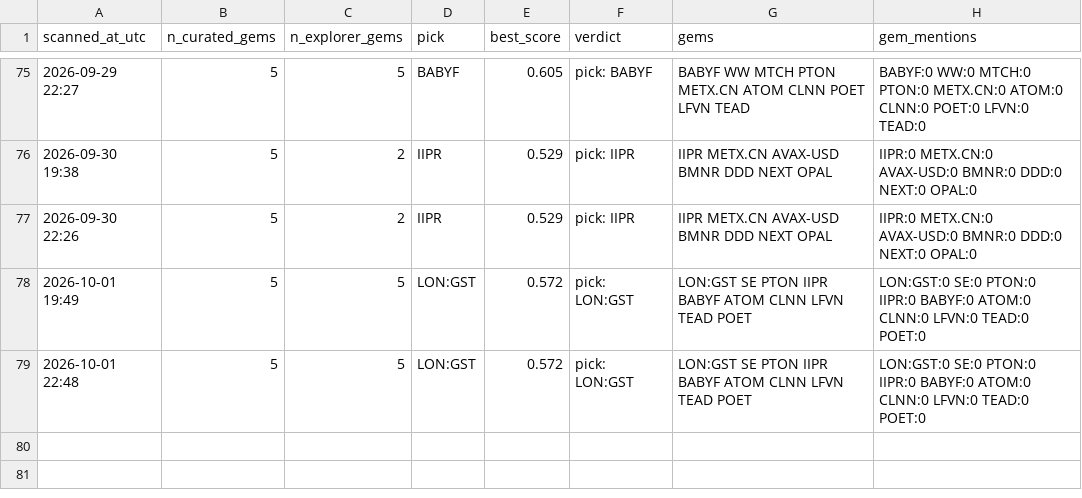
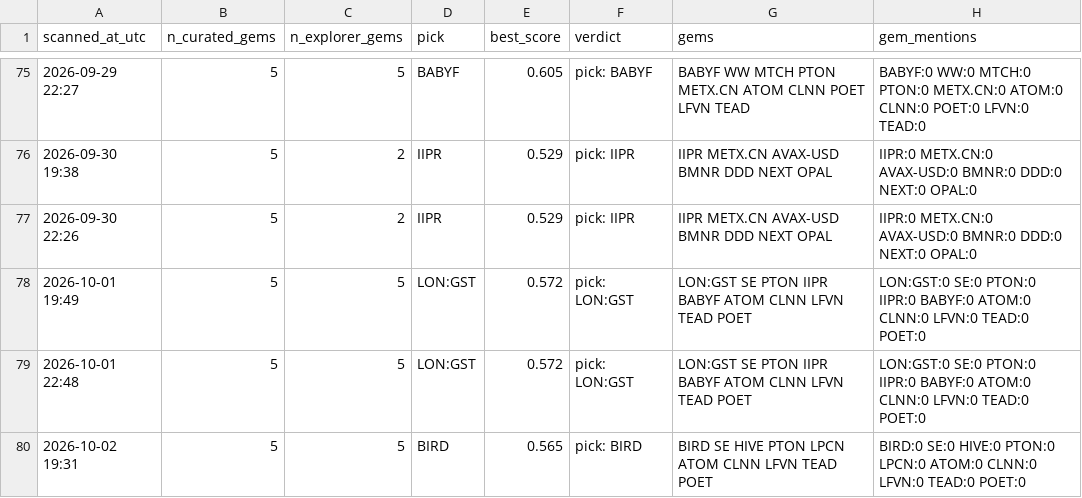
Before and after one commit to cbaduboateng/nicol-calcium-score, a CSV file: portfolio/scans.csv, drawn as a sheet; only a part is shown, gaps mark what is left out.

```diff
--- a/portfolio/scans.csv
+++ b/portfolio/scans.csv
@@ -79 +79,2 @@ scanned_at_utc,n_curated_gems,n_explorer_gems,pick,best_score,verdict,gems,gem_m
 2026-10-01 22:48,5,5,LON:GST,0.572,pick: LON:GST,LON:GST SE PTON IIPR BABYF ATOM CLNN LFVN TEAD POET,LON:GST:0 SE:0 PTON:0 IIPR:0 BABYF:0 ATOM:0 CLNN:0 LFVN:0 TEAD:0 POET:0
+2026-10-02 19:31,5,5,BIRD,0.565,pick: BIRD,BIRD SE HIVE PTON LPCN ATOM CLNN LFVN TEAD POET,BIRD:0 SE:0 HIVE:0 PTON:0 LPCN:0 ATOM:0 CLNN:0 LFVN:0 TEAD:0 POET:0
```
